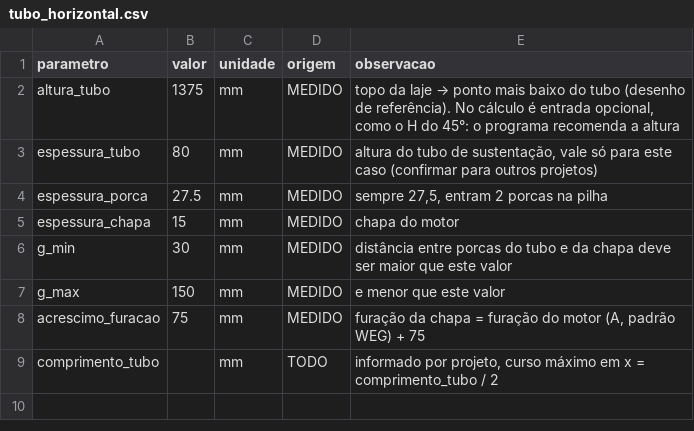
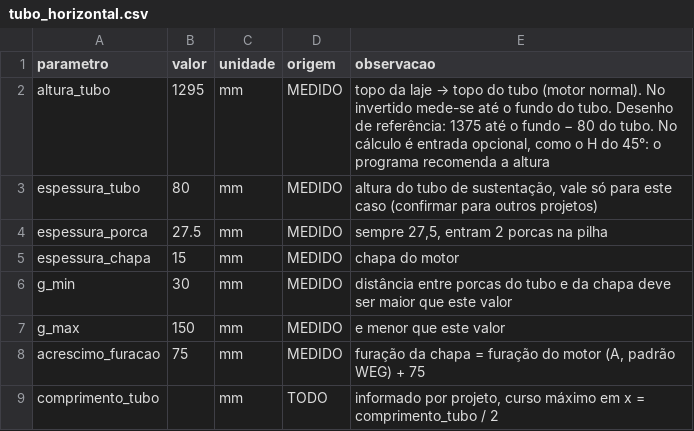
Before and after one commit to theo-ocd/calculo-motores-suporte-45, a CSV file: data/padrao/tubo_horizontal.csv, drawn as a sheet.

```diff
--- a/data/padrao/tubo_horizontal.csv
+++ b/data/padrao/tubo_horizontal.csv
@@ -1,3 +1,3 @@
 parametro;valor;unidade;origem;observacao
-altura_tubo;1375;mm;MEDIDO;topo da laje → ponto mais baixo do tubo (desenho de referência). No cálculo é entrada opcional, como o H do 45°: o programa recomenda a altura
+altura_tubo;1295;mm;MEDIDO;topo da laje → topo do tubo (motor normal). No invertido mede-se até o fundo do tubo. Desenho de referência: 1375 até o fundo − 80 do tubo. No cálculo é entrada opcional, como o H do 45°: o programa recomenda a altura
 espessura_tubo;80;mm;MEDIDO;altura do tubo de sustentação, vale só para este caso (confirmar para outros projetos)
```
Also changed, not shown: data/pendencias.csv, 16 other files.
